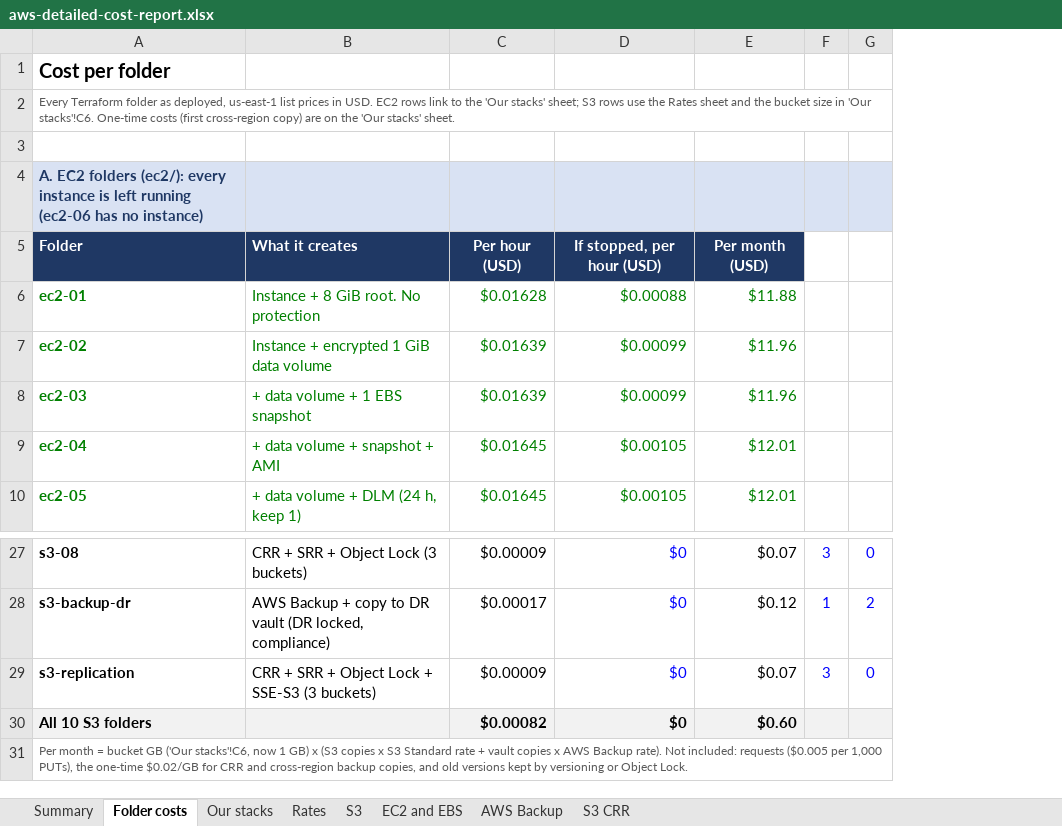
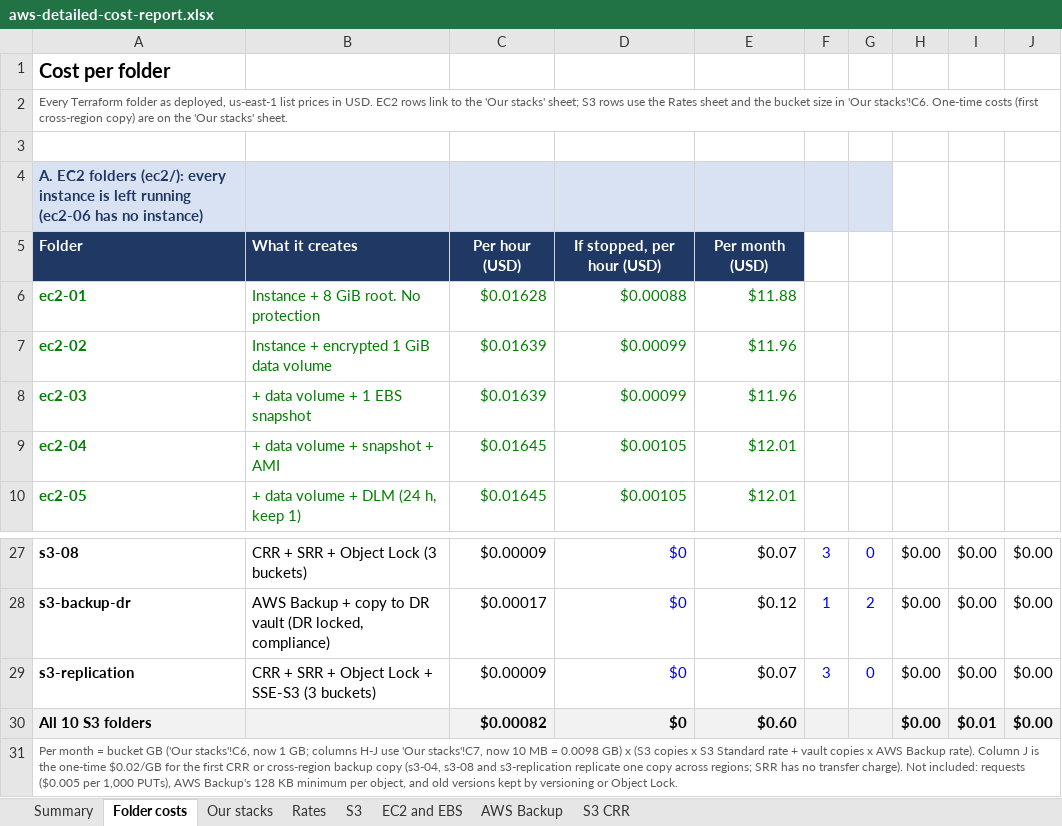
Before and after one commit to samraat-7/Lab, an Excel workbook: aws-detailed-cost-report.xlsx, sheet Folder costs, drawn as a sheet; only a part is shown, gaps mark what is left out; values as stored, in another font and other column widths than the file's, no borders; the diff names each change by its address in the sheet, - before the commit and + after, or states it on an @@ line.

```diff
--- a/aws-detailed-cost-report.xlsx (sheet Folder costs)
+++ b/aws-detailed-cost-report.xlsx (sheet Folder costs)
+column H, rows 27-30: all $0.00
+column I, rows 27-30: $0.00 | $0.00 | $0.00 | $0.01
+column J, rows 27-30: all $0.00
-A31: …now 1 GB) x (S3 copies x S3 Standard rate + vault copies x AWS Backup rate). Not included: requests ($0.005 per 1,000 PUTs), the one-time $0.02/GB for CRR and cross-region backup copies, and old…
+A31: …now 1 GB; columns H-J use 'Our stacks'!C7, now 10 MB = 0.0098 GB) x (S3 copies x S3 Standard rate + vault copies x AWS Backup rate). Column J is the one-time $0.02/GB for the first CRR or cross-region backup copy (s3-04, s3-08 and s3-replication replicate one copy across regions; SRR has no transfer charge). Not included: requests ($0.005 per 1,000 PUTs), AWS Backup's 128 KB minimum per object, and old…
```
Also changed, not shown: sheet Our stacks.
